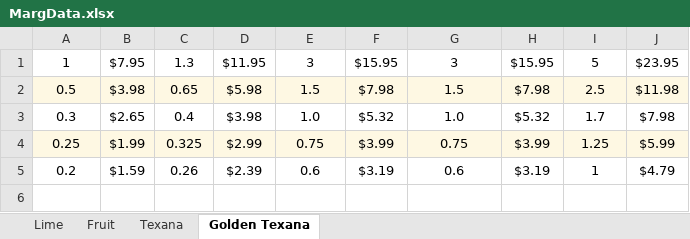
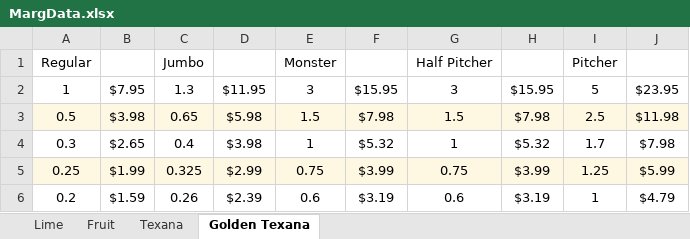
Before and after one commit to bushw011/margapp, an Excel workbook: MargData.xlsx, sheet Golden Texana, drawn as a sheet; values as stored, in another font and other column widths than the file's, no borders; addresses are those after the commit; the diff names each change by its address in the sheet, - before the commit and + after, or states it on an @@ line.

```diff
--- a/MargData.xlsx (sheet Golden Texana)
+++ b/MargData.xlsx (sheet Golden Texana)
+row 1: Regular |  | Jumbo |  | Monster |  | Half Pitcher |  | Pitcher
-E4: 1.0
+E4: 1
-G4: 1.0
+G4: 1
```
Also changed, not shown: sheet Lime, sheet Texana, sheet Fruit, 7 other files.
